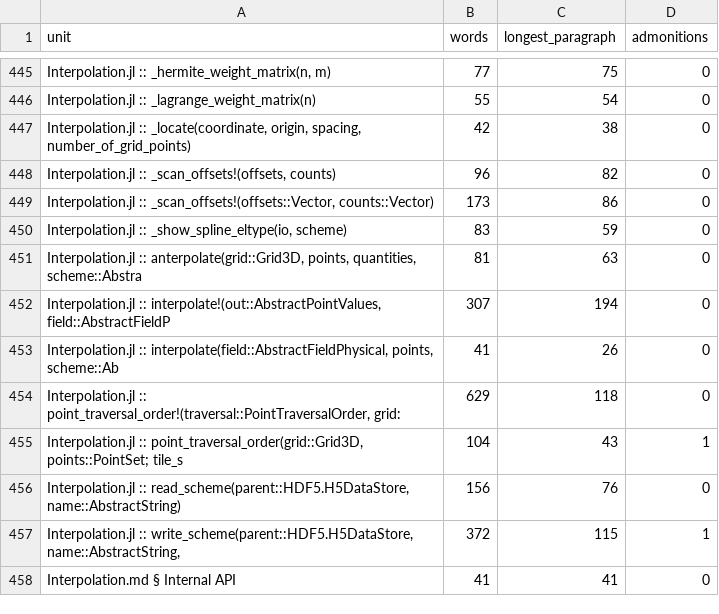
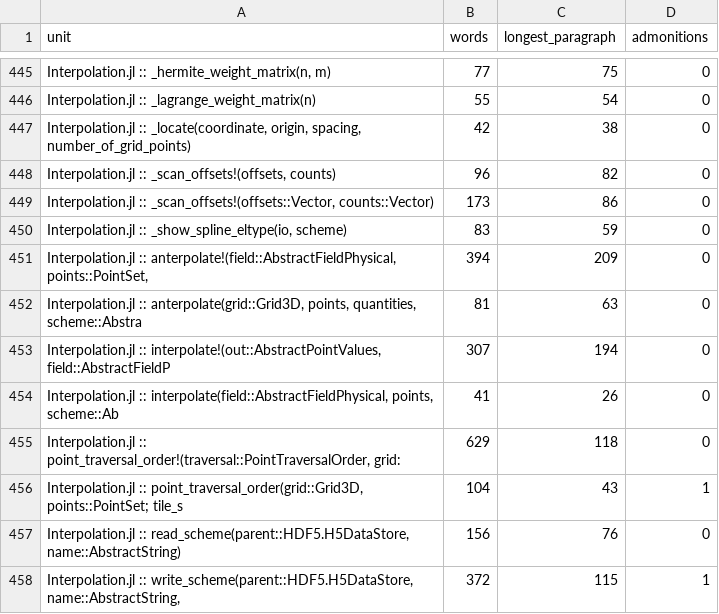
Before and after one commit to GrigorySarnitsky/GBGPeriodicFields.jl, a CSV file: docs/prose_shape.csv, drawn as a sheet; only a part is shown, gaps mark what is left out; the shorter side is filled out with more unchanged rows; the diff names each change by its address in the sheet, - before the commit and + after, or states it on an @@ line.

```diff
--- a/docs/prose_shape.csv
+++ b/docs/prose_shape.csv
+row 451: Interpolation.jl :: anterpolate!(field::AbstractFieldPhysical, points::PointSet, | 394 | 209 | 0
```
